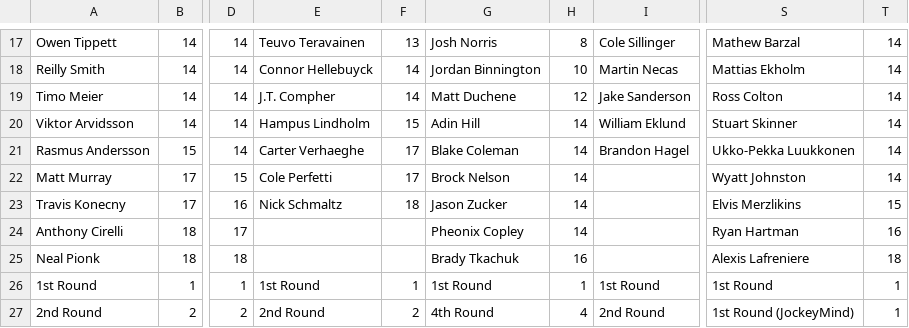
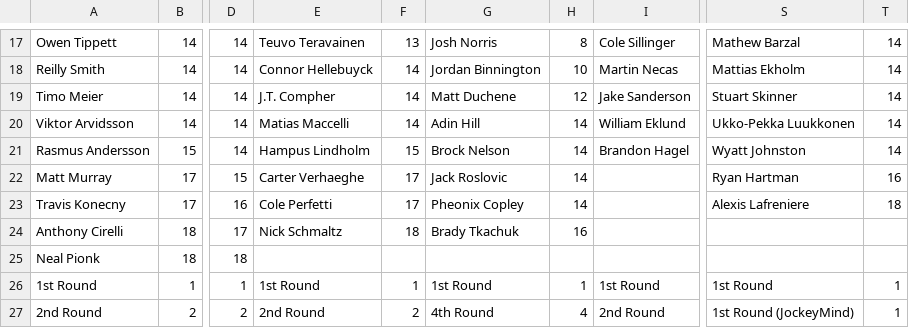
Before and after one commit to hkyplyr/keeper-league, a CSV file: docs/keeper-costs.csv, drawn as a sheet; only a part is shown, gaps mark what is left out; the diff names each change by its address in the sheet, - before the commit and + after, or states it on an @@ line.

Commit message:
Update keeper costs

```diff
--- a/docs/keeper-costs.csv
+++ b/docs/keeper-costs.csv
-S19: Ross Colton
+S19: Stuart Skinner
-E20: Hampus Lindholm
+E20: Matias Maccelli
-F20: 15
+F20: 14
-S20: Stuart Skinner
+S20: Ukko-Pekka Luukkonen
-E21: Carter Verhaeghe
+E21: Hampus Lindholm
-F21: 17
+F21: 15
-G21: Blake Coleman
+G21: Brock Nelson
-S21: Ukko-Pekka Luukkonen
+S21: Wyatt Johnston
-E22: Cole Perfetti
+E22: Carter Verhaeghe
-G22: Brock Nelson
+G22: Jack Roslovic
-S22: Wyatt Johnston
+S22: Ryan Hartman
-T22: 14
+T22: 16
-E23: Nick Schmaltz
+E23: Cole Perfetti
-F23: 18
+F23: 17
-G23: Jason Zucker
+G23: Pheonix Copley
-S23: Elvis Merzlikins
+S23: Alexis Lafreniere
-T23: 15
+T23: 18
-E24: (empty)
+E24: Nick Schmaltz
-F24: (empty)
+F24: 18
-G24: Pheonix Copley
+G24: Brady Tkachuk
-H24: 14
+H24: 16
-S24: Ryan Hartman
+S24: (empty)
-T24: 16
+T24: (empty)
-G25: Brady Tkachuk
+G25: (empty)
-H25: 16
+H25: (empty)
-S25: Alexis Lafreniere
+S25: (empty)
-T25: 18
+T25: (empty)
```
